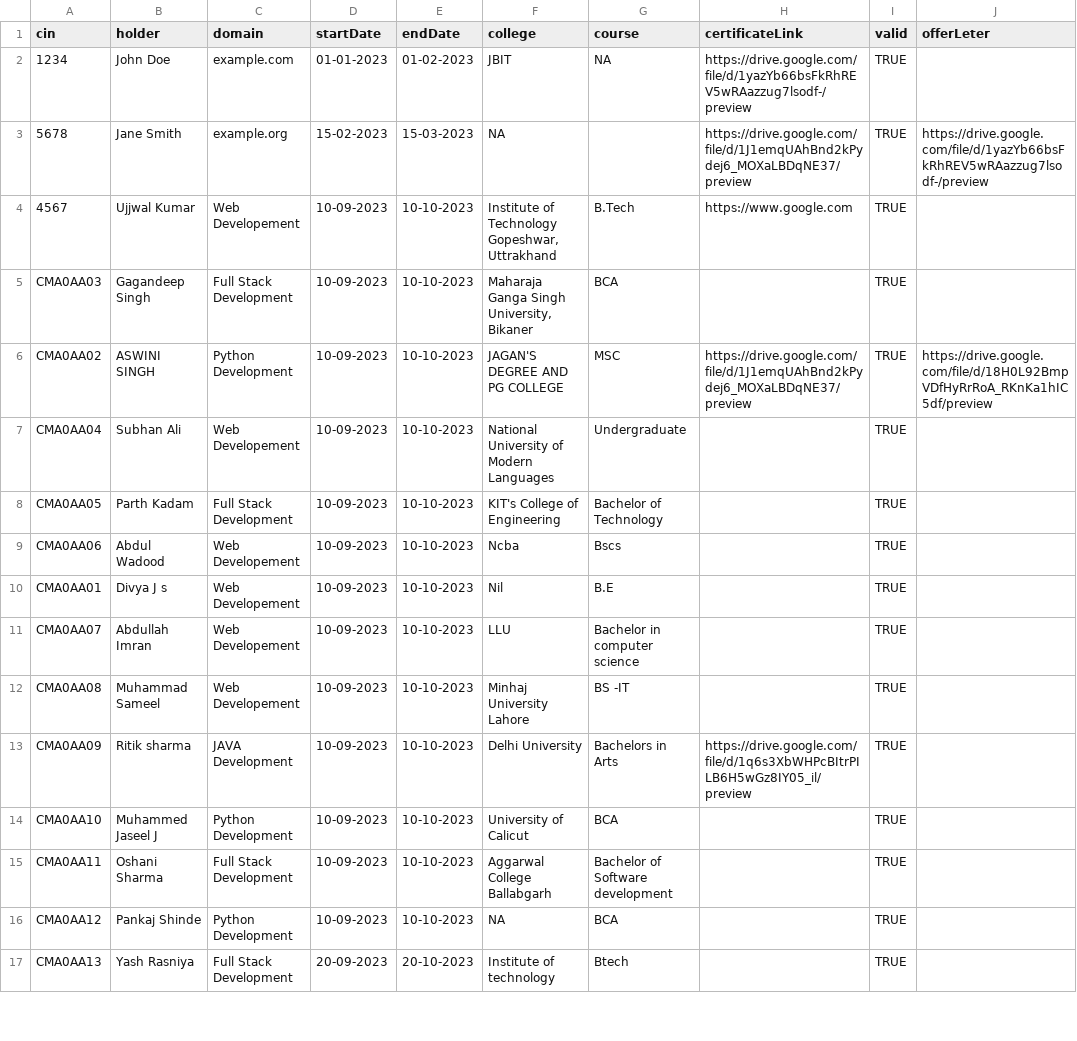
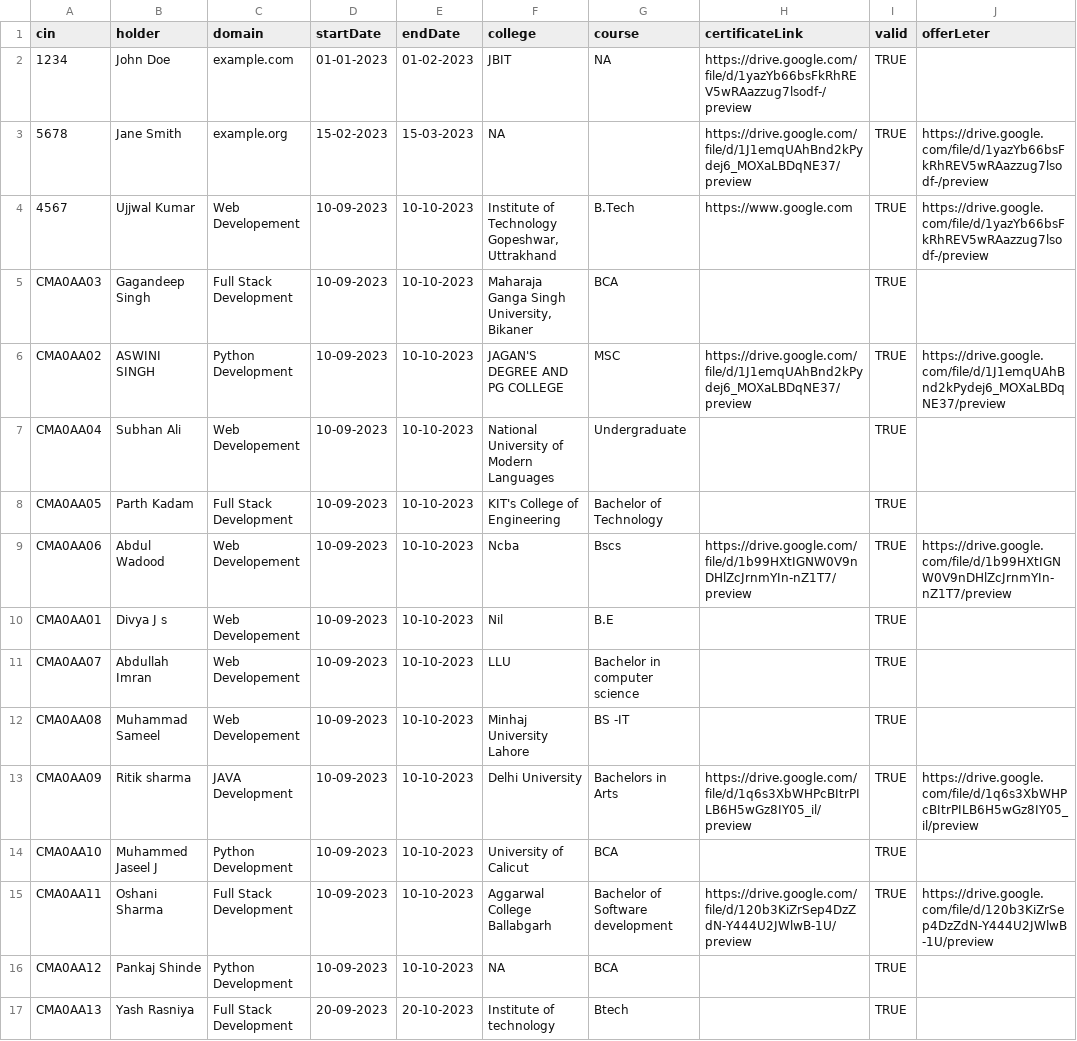
Before and after one commit to uk2023/backend, a CSV file: userdata.csv, drawn as a sheet; only a part is shown.

Commit message:
Add files via upload

```diff
--- a/userdata.csv
+++ b/userdata.csv
@@ -3,8 +3,8 @@ cin,holder,domain,startDate,endDate,college,course,certificateLink,valid,offerLe
 5678,Jane Smith,example.org,15-02-2023,15-03-2023,NA,,https://drive.google.com/file/d/1J1emqUAhBnd2kPydej6_MOXaLBDqNE37/preview,TRUE,https://drive.google.com/file/d/1yazYb66bsFkRhREV5wRAazzug7lsodf-/preview
-4567,Ujjwal Kumar,Web Developement,10-09-2023,10-10-2023,"Institute of Technology Gopeshwar, Uttrakhand",B.Tech,https://www.google.com,TRUE,
+4567,Ujjwal Kumar,Web Developement,10-09-2023,10-10-2023,"Institute of Technology Gopeshwar, Uttrakhand",B.Tech,https://www.google.com,TRUE,https://drive.google.com/file/d/1yazYb66bsFkRhREV5wRAazzug7lsodf-/preview
 CMA0AA03,Gagandeep Singh,Full Stack Development,10-09-2023,10-10-2023,"Maharaja Ganga Singh University, Bikaner",BCA,,TRUE,
-CMA0AA02,ASWINI SINGH,Python Development,10-09-2023,10-10-2023,JAGAN'S DEGREE AND PG COLLEGE,MSC,https://drive.google.com/file/d/1J1emqUAhBnd2kPydej6_MOXaLBDqNE37/preview,TRUE,https://drive.google.com/file/d/18H0L92BmpVDfHyRrRoA_RKnKa1hIC5df/preview
+CMA0AA02,ASWINI SINGH,Python Development,10-09-2023,10-10-2023,JAGAN'S DEGREE AND PG COLLEGE,MSC,https://drive.google.com/file/d/1J1emqUAhBnd2kPydej6_MOXaLBDqNE37/preview,TRUE,https://drive.google.com/file/d/1J1emqUAhBnd2kPydej6_MOXaLBDqNE37/preview
 CMA0AA04,Subhan Ali,Web Developement,10-09-2023,10-10-2023,National University of Modern Languages,Undergraduate,,TRUE,
 CMA0AA05,Parth Kadam,Full Stack Development,10-09-2023,10-10-2023,KIT's College of Engineering,Bachelor of Technology,,TRUE,
-CMA0AA06,Abdul Wadood,Web Developement,10-09-2023,10-10-2023,Ncba,Bscs,,TRUE,
+CMA0AA06,Abdul Wadood,Web Developement,10-09-2023,10-10-2023,Ncba,Bscs,https://drive.google.com/file/d/1b99HXtIGNW0V9nDHlZcJrnmYIn-nZ1T7/preview,TRUE,https://drive.google.com/file/d/1b99HXtIGNW0V9nDHlZcJrnmYIn-nZ1T7/preview
 CMA0AA01,Divya J s,Web Developement,10-09-2023,10-10-2023,Nil,B.E,,TRUE,
@@ -12,5 +12,5 @@ CMA0AA07,Abdullah Imran,Web Developement,10-09-2023,10-10-2023,LLU,Bachelor in c
 CMA0AA08,Muhammad Sameel,Web Developement,10-09-2023,10-10-2023,Minhaj University Lahore,BS -IT,,TRUE,
-CMA0AA09,Ritik sharma,JAVA Development,10-09-2023,10-10-2023,Delhi University,Bachelors in Arts,https://drive.google.com/file/d/1q6s3XbWHPcBItrPILB6H5wGz8IY05_il/preview,TRUE,
+CMA0AA09,Ritik sharma,JAVA Development,10-09-2023,10-10-2023,Delhi University,Bachelors in Arts,https://drive.google.com/file/d/1q6s3XbWHPcBItrPILB6H5wGz8IY05_il/preview,TRUE,https://drive.google.com/file/d/1q6s3XbWHPcBItrPILB6H5wGz8IY05_il/preview
 CMA0AA10,Muhammed Jaseel J,Python Development,10-09-2023,10-10-2023,University of Calicut,BCA,,TRUE,
-CMA0AA11,Oshani Sharma,Full Stack Development,10-09-2023,10-10-2023,Aggarwal College Ballabgarh,Bachelor of Software development,,TRUE,
+CMA0AA11,Oshani Sharma,Full Stack Development,10-09-2023,10-10-2023,Aggarwal College Ballabgarh,Bachelor of Software development,https://drive.google.com/file/d/120b3KiZrSep4DzZdN-Y444U2JWlwB-1U/preview,TRUE,https://drive.google.com/file/d/120b3KiZrSep4DzZdN-Y444U2JWlwB-1U/preview
 CMA0AA12,Pankaj Shinde,Python Development,10-09-2023,10-10-2023,NA ,BCA,,TRUE,
```
